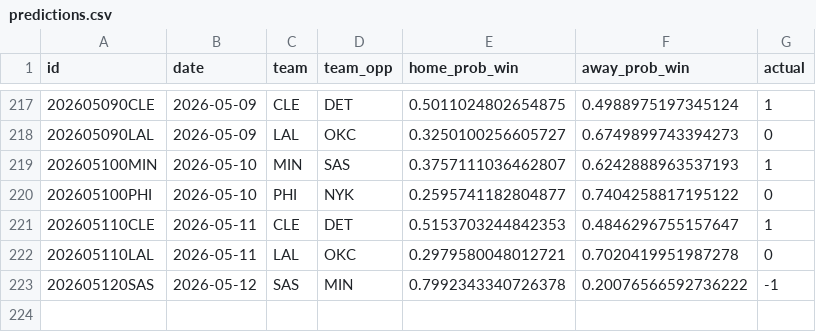
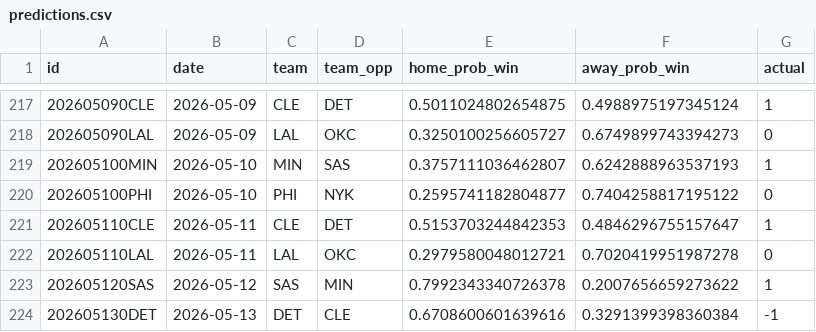
Before and after one commit to RaresPetrisor22/predicting-nba-games-ml, a CSV file: data/predictions.csv, drawn as a sheet; only a part is shown, gaps mark what is left out.

```diff
--- a/data/predictions.csv
+++ b/data/predictions.csv
@@ -222,2 +222,3 @@ id,date,team,team_opp,home_prob_win,away_prob_win,actual
 202605110LAL,2026-05-11,LAL,OKC,0.2979580048012721,0.7020419951987278,0
-202605120SAS,2026-05-12,SAS,MIN,0.7992343340726378,0.20076566592736222,-1
+202605120SAS,2026-05-12,SAS,MIN,0.7992343340726378,0.2007656659273622,1
+202605130DET,2026-05-13,DET,CLE,0.6708600601639616,0.3291399398360384,-1
```
Also changed, not shown: 2 other files.
